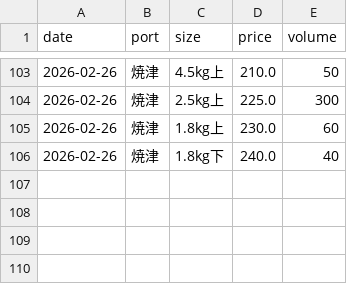
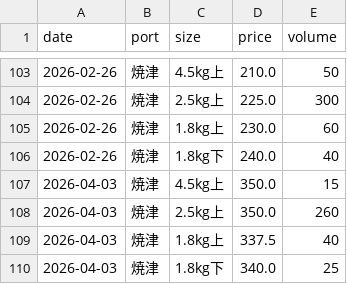
Before and after one commit to Yasher1979/katsuo-dashboard, a CSV file: data/market_input.csv, drawn as a sheet; only a part is shown, gaps mark what is left out.

```diff
--- a/data/market_input.csv
+++ b/data/market_input.csv
@@ -106 +106,5 @@ date,port,size,price,volume
 2026-02-26,焼津,1.8kg下,240.0,40
+2026-04-03,焼津,4.5kg上,350.0,15
+2026-04-03,焼津,2.5kg上,350.0,260
+2026-04-03,焼津,1.8kg上,337.5,40
+2026-04-03,焼津,1.8kg下,340.0,25
```
Also changed, not shown: 3 other files.
